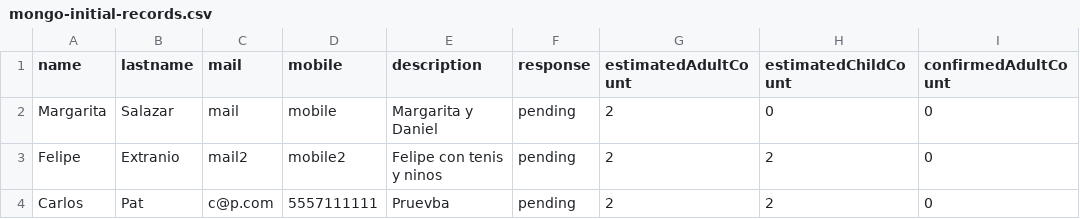
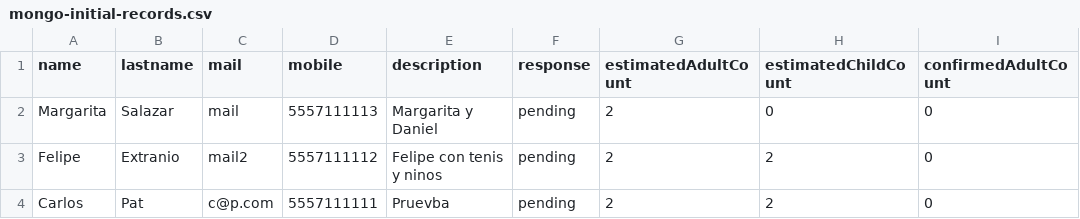
Before and after one commit to carlospatinos/eventplanner, a CSV file: utils/mongo-initial-records.csv, drawn as a sheet; only a part is shown; the diff names each change by its address in the sheet, - before the commit and + after, or states it on an @@ line.

```diff
--- a/utils/mongo-initial-records.csv
+++ b/utils/mongo-initial-records.csv
-D2 (mobile): mobile
+D2 (mobile): 5557111113
-D3 (mobile): mobile2
+D3 (mobile): 5557111112
```
Also changed, not shown: 2 other files.
